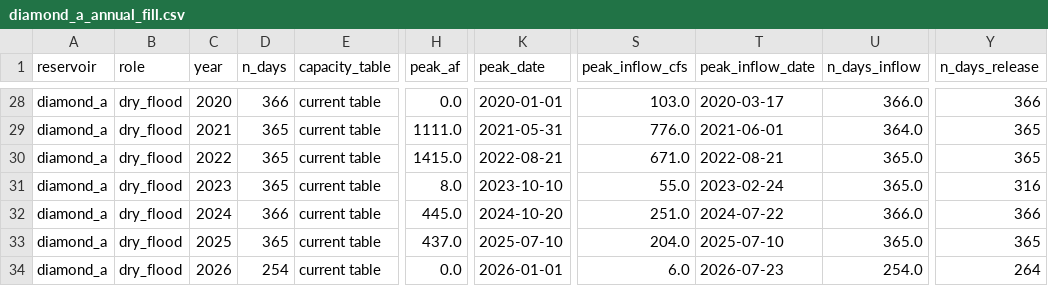
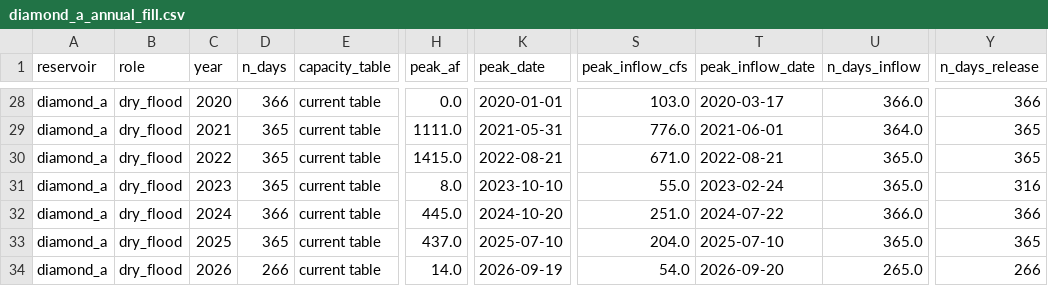
Before and after one commit to New-Mexico-Water/nmwater, a CSV file: reports/reservoirs/diamond_a_annual_fill.csv, drawn as a sheet; only a part is shown, gaps mark what is left out; the diff names each change by its address in the sheet, - before the commit and + after, or states it on an @@ line.

```diff
--- a/reports/reservoirs/diamond_a_annual_fill.csv
+++ b/reports/reservoirs/diamond_a_annual_fill.csv
-D34 (n_days): 254
+D34 (n_days): 266
-H34 (peak_af): 0.0
+H34 (peak_af): 14.0
-K34 (peak_date): 2026-01-01
+K34 (peak_date): 2026-09-19
-S34 (peak_inflow_cfs): 6.0
+S34 (peak_inflow_cfs): 54.0
-T34 (peak_inflow_date): 2026-07-23
+T34 (peak_inflow_date): 2026-09-20
-U34 (n_days_inflow): 254.0
+U34 (n_days_inflow): 265.0
-Y34 (n_days_release): 264
+Y34 (n_days_release): 266
```
Also changed, not shown: reports/reservoir_annual_fill.csv, reports/reservoirs/avalon_annual_fill.csv, 53 other files.
